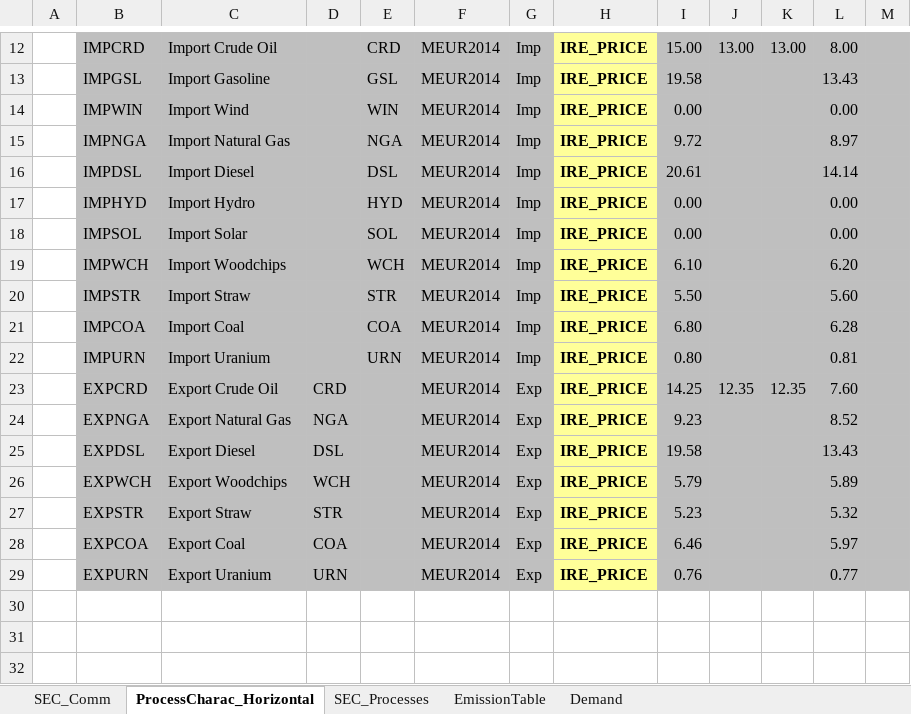
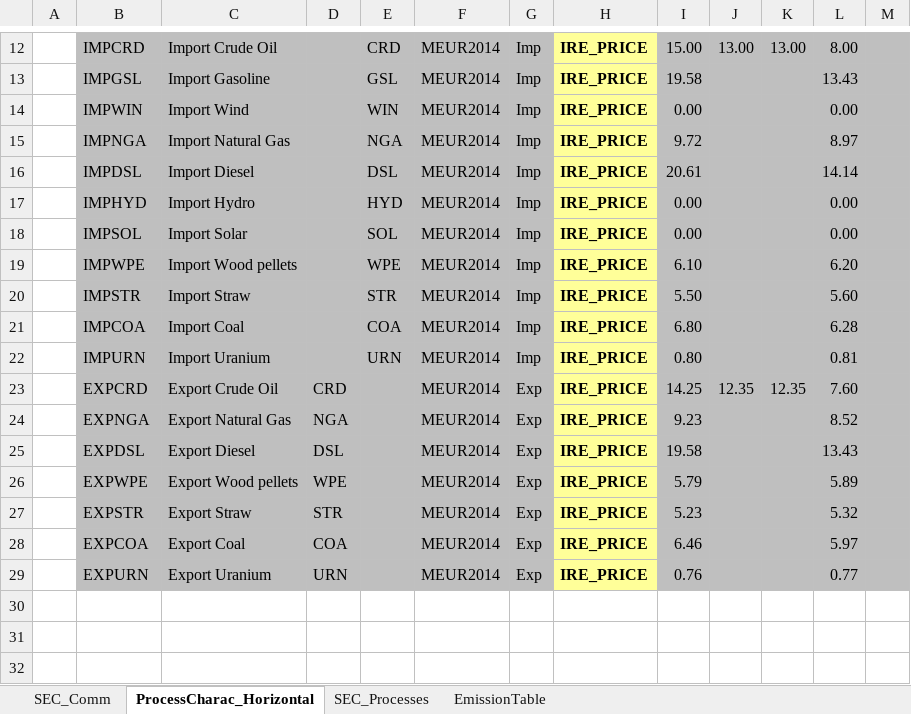
Before and after one commit to olejandro/times-shire, an Excel workbook: VT_SHR_SUP_V01.xlsx, sheet ProcessCharac_Horizontal, drawn as a sheet; only a part is shown, gaps mark what is left out; values as stored, in another font and other column widths than the file's, no borders; the diff names each change by its address in the sheet, - before the commit and + after, or states it on an @@ line.

```diff
--- a/VT_SHR_SUP_V01.xlsx (sheet ProcessCharac_Horizontal)
+++ b/VT_SHR_SUP_V01.xlsx (sheet ProcessCharac_Horizontal)
-sheet tab: Demand
-B19: IMPWCH
+B19: IMPWPE
-C19: Import Woodchips
+C19: Import Wood pellets
-E19: WCH
+E19: WPE
-B26: EXPWCH
+B26: EXPWPE
-C26: Export Woodchips
+C26: Export Wood pellets
-D26: WCH
+D26: WPE
```
Also changed, not shown: sheet SEC_Comm, sheet SEC_Processes, 1 other file.
